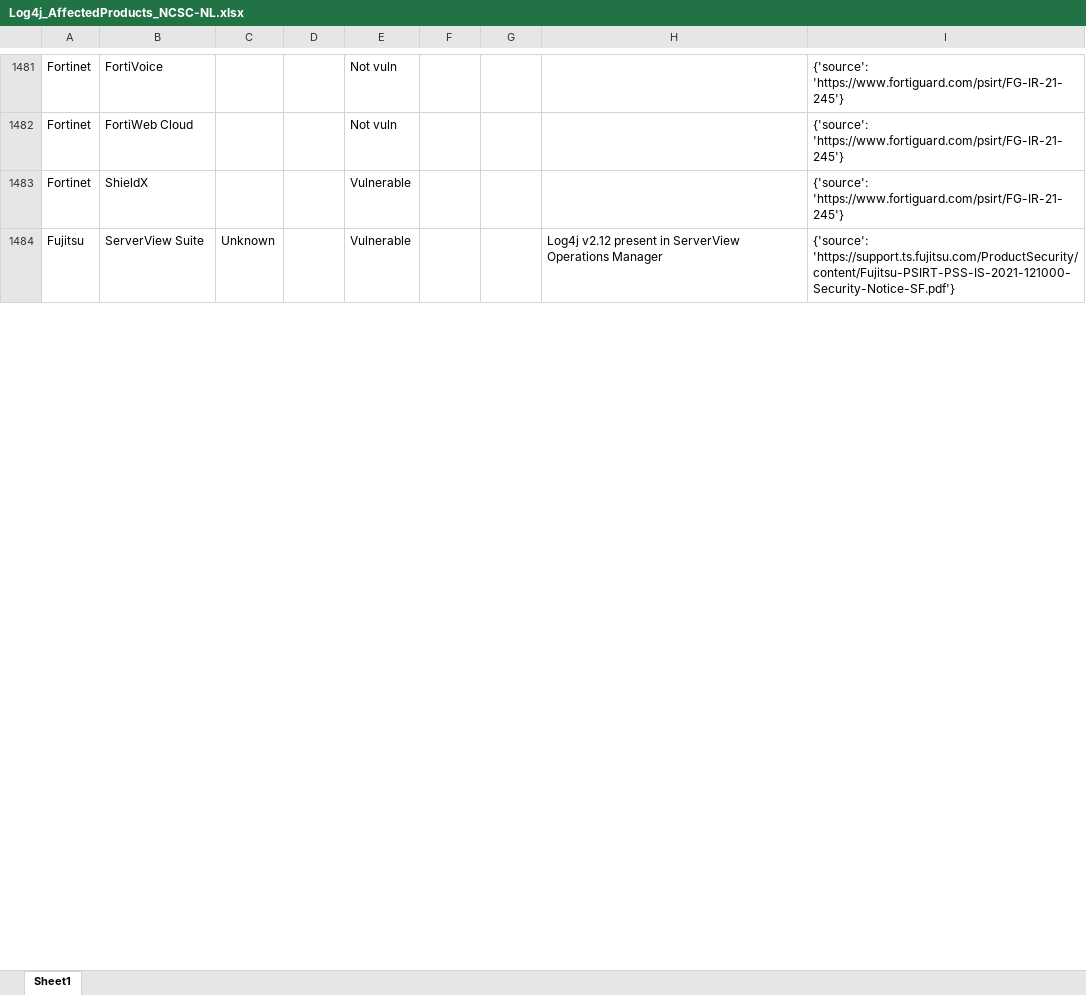
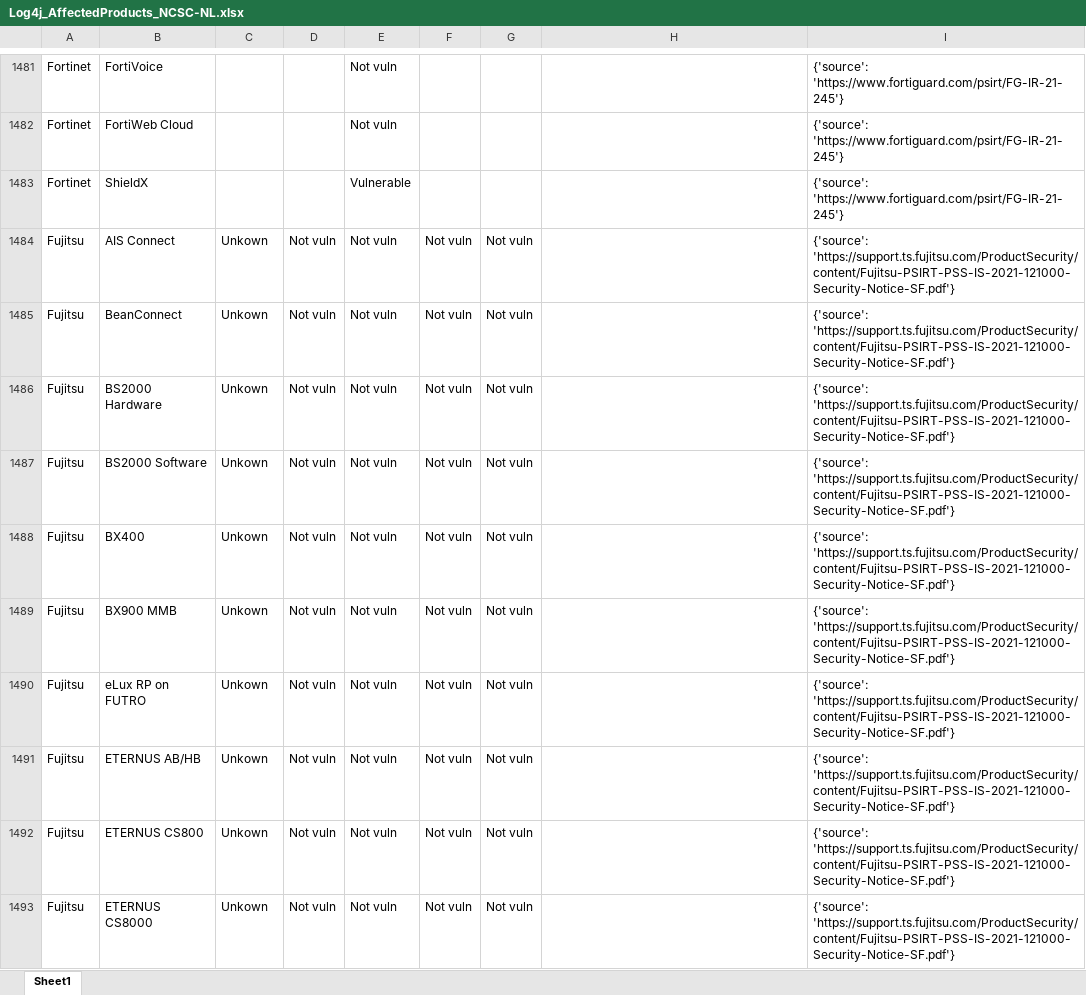
Before and after one commit to curated-intel/Log4Shell-IOCs, an Excel workbook: CI_Log4Shell_Products/XLSX/Log4j_AffectedProducts_NCSC-NL.xlsx, sheet Sheet1, drawn as a sheet; only a part is shown, gaps mark what is left out; values as stored, in another font and other column widths than the file's, no borders; table styles not drawn; removed rows and columns are numbered as before the commit, all else as after; the diff covers the shown part only; the diff names each change by its address in the sheet, - before the commit and + after, or states it on an @@ line.

```diff
--- a/CI_Log4Shell_Products/XLSX/Log4j_AffectedProducts_NCSC-NL.xlsx (sheet Sheet1)
+++ b/CI_Log4Shell_Products/XLSX/Log4j_AffectedProducts_NCSC-NL.xlsx (sheet Sheet1)
-row 1484: Fujitsu | ServerView Suite | Unknown |  | Vulnerable |  |  | Log4j v2.12 present in ServerView Operations Manager | {'source': 'https://support.ts.fujitsu.com/ProductSecurity/content/Fujitsu-PSIRT-PSS-IS-2021-121000-Security-Notice-SF.pdf'}
+row 1484: Fujitsu | AIS Connect | Unkown | Not vuln | Not vuln | Not vuln | Not vuln |  | {'source': 'https://support.ts.fujitsu.com/ProductSecurity/content/Fujitsu-PSIRT-PSS-IS-2021-121000-Security-Notice-SF.pdf'}
+row 1485: Fujitsu | BeanConnect | Unkown | Not vuln | Not vuln | Not vuln | Not vuln |  | {'source': 'https://support.ts.fujitsu.com/ProductSecurity/content/Fujitsu-PSIRT-PSS-IS-2021-121000-Security-Notice-SF.pdf'}
+row 1486: Fujitsu | BS2000 Hardware | Unkown | Not vuln | Not vuln | Not vuln | Not vuln |  | {'source': 'https://support.ts.fujitsu.com/ProductSecurity/content/Fujitsu-PSIRT-PSS-IS-2021-121000-Security-Notice-SF.pdf'}
+row 1487: Fujitsu | BS2000 Software | Unkown | Not vuln | Not vuln | Not vuln | Not vuln |  | {'source': 'https://support.ts.fujitsu.com/ProductSecurity/content/Fujitsu-PSIRT-PSS-IS-2021-121000-Security-Notice-SF.pdf'}
+row 1488: Fujitsu | BX400 | Unkown | Not vuln | Not vuln | Not vuln | Not vuln |  | {'source': 'https://support.ts.fujitsu.com/ProductSecurity/content/Fujitsu-PSIRT-PSS-IS-2021-121000-Security-Notice-SF.pdf'}
+row 1489: Fujitsu | BX900 MMB | Unkown | Not vuln | Not vuln | Not vuln | Not vuln |  | {'source': 'https://support.ts.fujitsu.com/ProductSecurity/content/Fujitsu-PSIRT-PSS-IS-2021-121000-Security-Notice-SF.pdf'}
+row 1490: Fujitsu | eLux RP on FUTRO | Unkown | Not vuln | Not vuln | Not vuln | Not vuln |  | {'source': 'https://support.ts.fujitsu.com/ProductSecurity/content/Fujitsu-PSIRT-PSS-IS-2021-121000-Security-Notice-SF.pdf'}
+row 1491: Fujitsu | ETERNUS AB/HB | Unkown | Not vuln | Not vuln | Not vuln | Not vuln |  | {'source': 'https://support.ts.fujitsu.com/ProductSecurity/content/Fujitsu-PSIRT-PSS-IS-2021-121000-Security-Notice-SF.pdf'}
+row 1492: Fujitsu | ETERNUS CS800 | Unkown | Not vuln | Not vuln | Not vuln | Not vuln |  | {'source': 'https://support.ts.fujitsu.com/ProductSecurity/content/Fujitsu-PSIRT-PSS-IS-2021-121000-Security-Notice-SF.pdf'}
+row 1493: Fujitsu | ETERNUS CS8000 | Unkown | Not vuln | Not vuln | Not vuln | Not vuln |  | {'source': 'https://support.ts.fujitsu.com/ProductSecurity/content/Fujitsu-PSIRT-PSS-IS-2021-121000-Security-Notice-SF.pdf'}
```
Also changed, not shown: 44 added rows, 1 moved row and 8 edited cells elsewhere in this sheet, CI_Log4Shell_Products/XLSX/Log4j_AffectedProducts_cisagov.xlsx, CI_Log4Shell_Products/XLSX/Log4j_AffectedProducts_swithak.xlsx, 2 other files.
